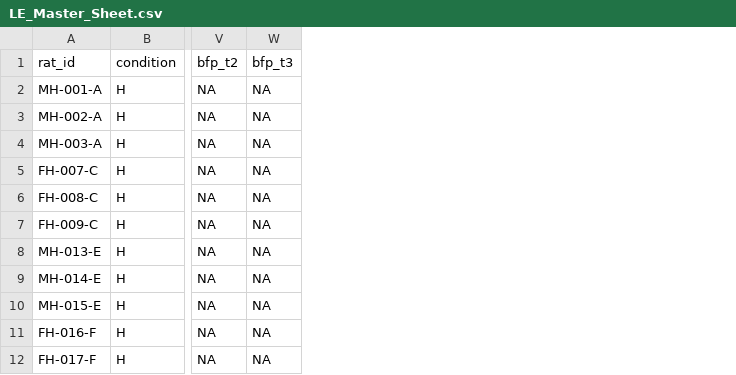
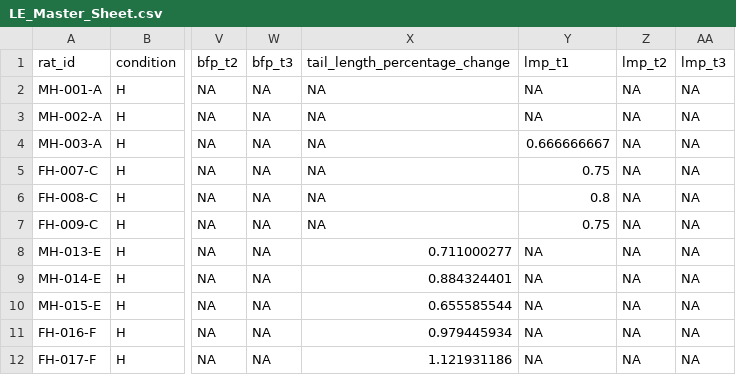
Before and after one commit to Human-Locomotion-Lab-UT-Austin/Lived_Environment_Project, a CSV file: LE_Master_Sheet.csv, drawn as a sheet; only a part is shown, gaps mark what is left out; the diff names each change by its address in the sheet, - before the commit and + after, or states it on an @@ line.

Commit message:
commit

```diff
--- a/LE_Master_Sheet.csv
+++ b/LE_Master_Sheet.csv
+column X (tail_length_percentage_change), rows 2-12: NA | NA | NA | NA | NA | NA | 0.711000277 | 0.884324401 | 0.655585544 | 0.979445934 | 1.121931186
+column Y (lmp_t1), rows 2-12: NA | NA | 0.666666667 | 0.75 | 0.8 | 0.75 | NA | NA | NA | NA | NA
+column Z (lmp_t2), rows 2-12: all NA
+column AA (lmp_t3), rows 2-12: all NA
```
